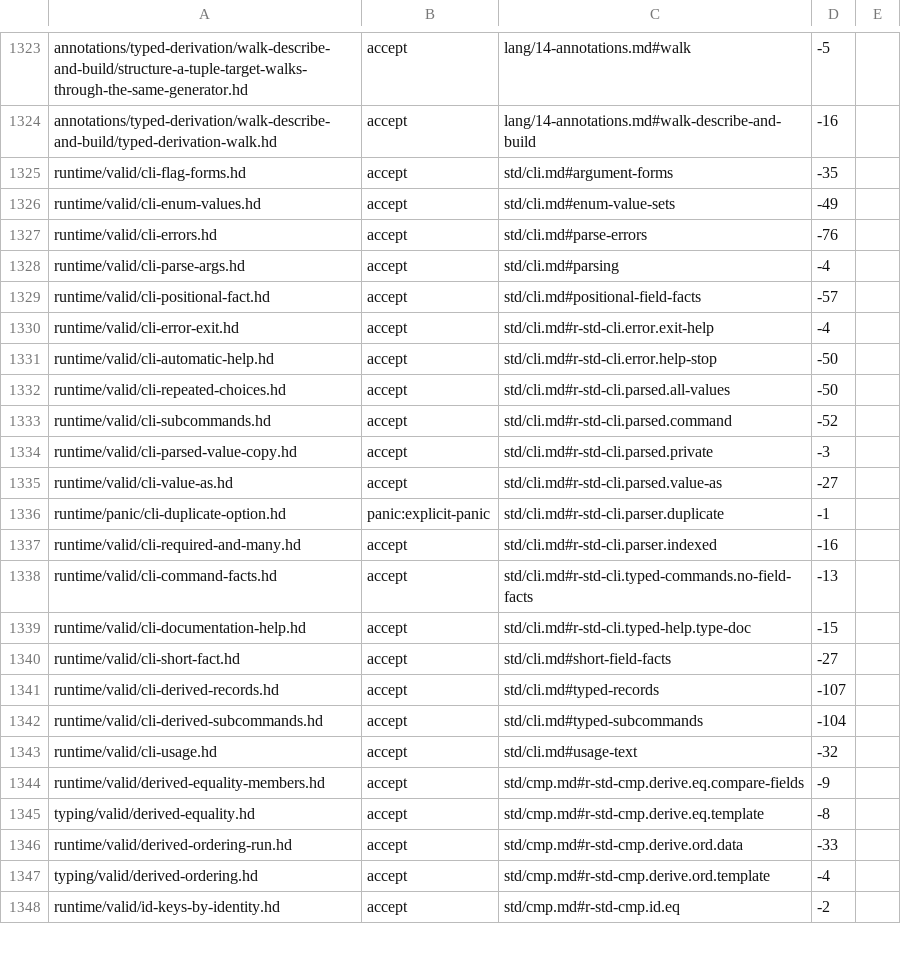
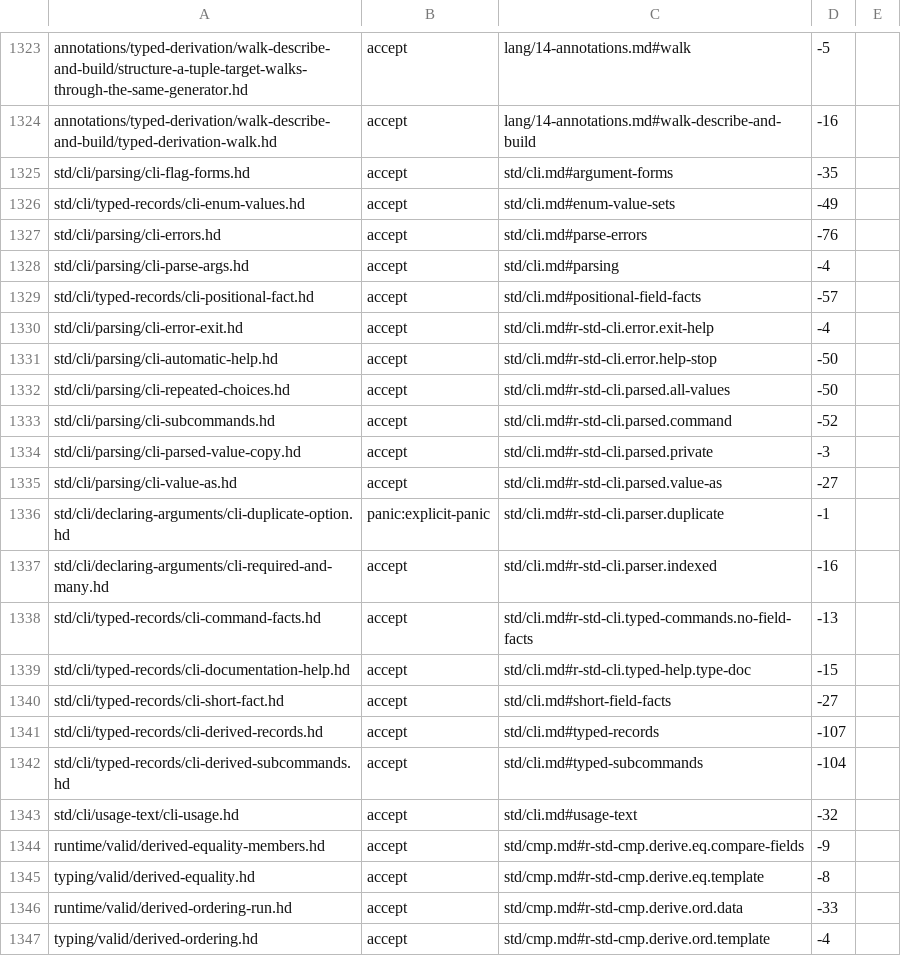
Before and after one commit to HerringtonDarkholme/hd-lang, a TSV file: docs/audit/conformance-fixture-review-2026-11-14/checks/a7.tsv, drawn as a sheet; only a part is shown, gaps mark what is left out; the shorter side is filled out with more unchanged rows.

```diff
--- a/docs/audit/conformance-fixture-review-2026-11-14/checks/a7.tsv
+++ b/docs/audit/conformance-fixture-review-2026-11-14/checks/a7.tsv
@@ -1324,21 +1324,21 @@ annotations/typed-derivation/walk-describe-and-build/structure-a-tuple-target-wa
 annotations/typed-derivation/walk-describe-and-build/typed-derivation-walk.hd	accept	lang/14-annotations.md#walk-describe-and-build	-16	
-runtime/valid/cli-flag-forms.hd	accept	std/cli.md#argument-forms	-35	
-runtime/valid/cli-enum-values.hd	accept	std/cli.md#enum-value-sets	-49	
-runtime/valid/cli-errors.hd	accept	std/cli.md#parse-errors	-76	
-runtime/valid/cli-parse-args.hd	accept	std/cli.md#parsing	-4	
-runtime/valid/cli-positional-fact.hd	accept	std/cli.md#positional-field-facts	-57	
-runtime/valid/cli-error-exit.hd	accept	std/cli.md#r-std-cli.error.exit-help	-4	
-runtime/valid/cli-automatic-help.hd	accept	std/cli.md#r-std-cli.error.help-stop	-50	
-runtime/valid/cli-repeated-choices.hd	accept	std/cli.md#r-std-cli.parsed.all-values	-50	
-runtime/valid/cli-subcommands.hd	accept	std/cli.md#r-std-cli.parsed.command	-52	
-runtime/valid/cli-parsed-value-copy.hd	accept	std/cli.md#r-std-cli.parsed.private	-3	
-runtime/valid/cli-value-as.hd	accept	std/cli.md#r-std-cli.parsed.value-as	-27	
-runtime/panic/cli-duplicate-option.hd	panic:explicit-panic	std/cli.md#r-std-cli.parser.duplicate	-1	
-runtime/valid/cli-required-and-many.hd	accept	std/cli.md#r-std-cli.parser.indexed	-16	
-runtime/valid/cli-command-facts.hd	accept	std/cli.md#r-std-cli.typed-commands.no-field-facts	-13	
-runtime/valid/cli-documentation-help.hd	accept	std/cli.md#r-std-cli.typed-help.type-doc	-15	
-runtime/valid/cli-short-fact.hd	accept	std/cli.md#short-field-facts	-27	
-runtime/valid/cli-derived-records.hd	accept	std/cli.md#typed-records	-107	
-runtime/valid/cli-derived-subcommands.hd	accept	std/cli.md#typed-subcommands	-104	
-runtime/valid/cli-usage.hd	accept	std/cli.md#usage-text	-32	
+std/cli/parsing/cli-flag-forms.hd	accept	std/cli.md#argument-forms	-35	
+std/cli/typed-records/cli-enum-values.hd	accept	std/cli.md#enum-value-sets	-49	
+std/cli/parsing/cli-errors.hd	accept	std/cli.md#parse-errors	-76	
+std/cli/parsing/cli-parse-args.hd	accept	std/cli.md#parsing	-4	
+std/cli/typed-records/cli-positional-fact.hd	accept	std/cli.md#positional-field-facts	-57	
+std/cli/parsing/cli-error-exit.hd	accept	std/cli.md#r-std-cli.error.exit-help	-4	
+std/cli/parsing/cli-automatic-help.hd	accept	std/cli.md#r-std-cli.error.help-stop	-50	
+std/cli/parsing/cli-repeated-choices.hd	accept	std/cli.md#r-std-cli.parsed.all-values	-50	
+std/cli/parsing/cli-subcommands.hd	accept	std/cli.md#r-std-cli.parsed.command	-52	
+std/cli/parsing/cli-parsed-value-copy.hd	accept	std/cli.md#r-std-cli.parsed.private	-3	
+std/cli/parsing/cli-value-as.hd	accept	std/cli.md#r-std-cli.parsed.value-as	-27	
+std/cli/declaring-arguments/cli-duplicate-option.hd	panic:explicit-panic	std/cli.md#r-std-cli.parser.duplicate	-1	
+std/cli/declaring-arguments/cli-required-and-many.hd	accept	std/cli.md#r-std-cli.parser.indexed	-16	
+std/cli/typed-records/cli-command-facts.hd	accept	std/cli.md#r-std-cli.typed-commands.no-field-facts	-13	
+std/cli/typed-records/cli-documentation-help.hd	accept	std/cli.md#r-std-cli.typed-help.type-doc	-15	
+std/cli/typed-records/cli-short-fact.hd	accept	std/cli.md#short-field-facts	-27	
+std/cli/typed-records/cli-derived-records.hd	accept	std/cli.md#typed-records	-107	
+std/cli/typed-records/cli-derived-subcommands.hd	accept	std/cli.md#typed-subcommands	-104	
+std/cli/usage-text/cli-usage.hd	accept	std/cli.md#usage-text	-32	
 runtime/valid/derived-equality-members.hd	accept	std/cmp.md#r-std-cmp.derive.eq.compare-fields	-9	
```
Also changed, not shown: docs/audit/conformance-fixture-review-2026-11-14/checks/a1-a6.tsv, docs/audit/conformance-fixture-review-2026-11-14/checks/a7b.tsv, 32 other files.
